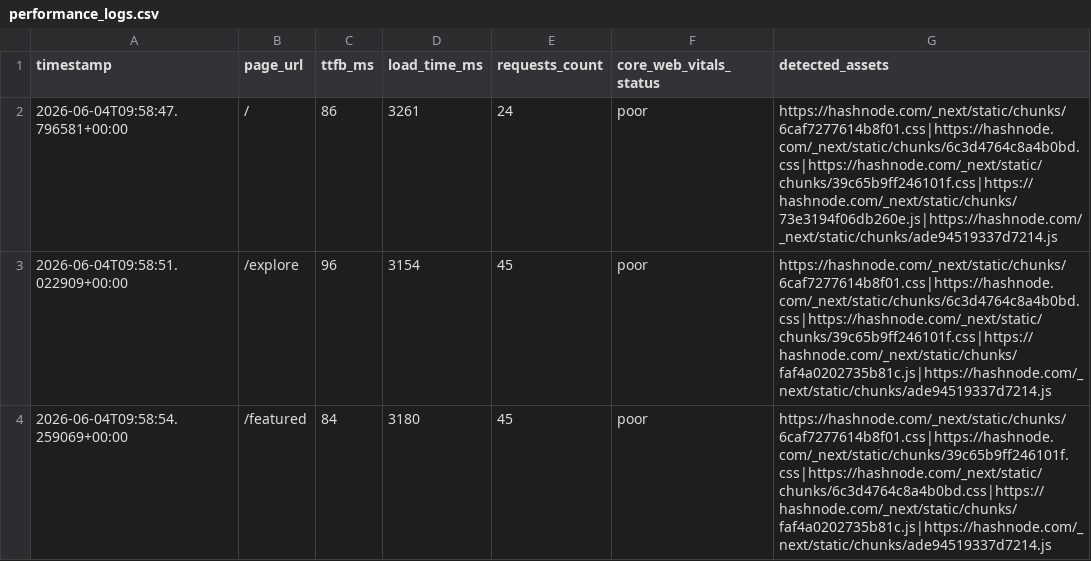
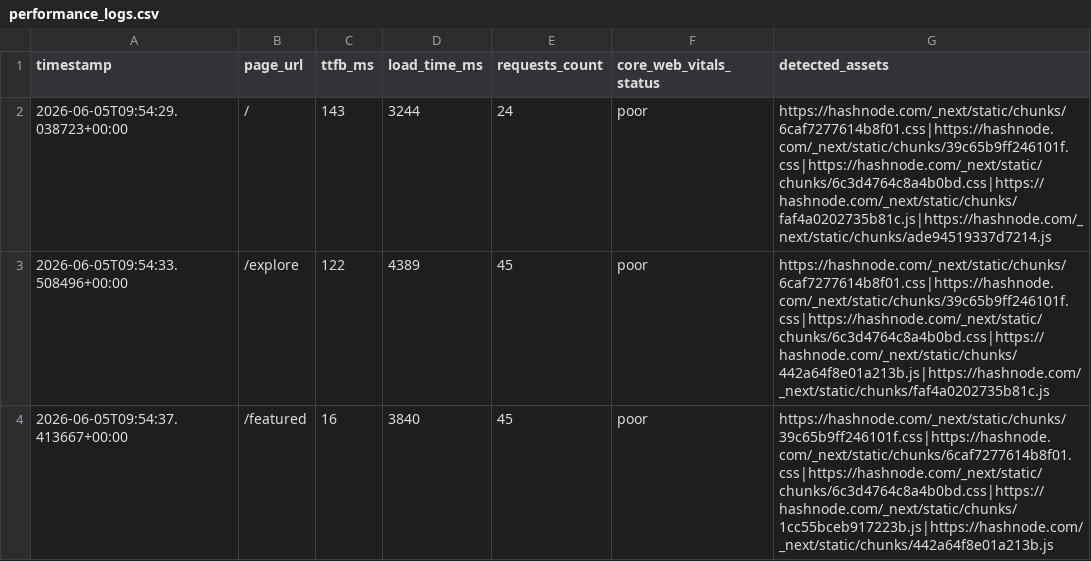
Before and after one commit to Niswan028/ai_ops_workflow_governor, a CSV file: data/performance_logs.csv, drawn as a sheet.

```diff
--- a/data/performance_logs.csv
+++ b/data/performance_logs.csv
@@ -1,4 +1,4 @@
 timestamp,page_url,ttfb_ms,load_time_ms,requests_count,core_web_vitals_status,detected_assets
-2026-06-04T09:58:47.796581+00:00,/,86,3261,24,poor,https://hashnode.com/_next/static/chunks/6caf7277614b8f01.css|https://hashnode.com/_next/static/chunks/6c3d4764c8a4b0bd.css|https://hashnode.com/_next/static/chunks/39c65b9ff246101f.css|https://hashnode.com/_next/static/chunks/73e3194f06db260e.js|https://hashnode.com/_next/static/chunks/ade94519337d7214.js
-2026-06-04T09:58:51.022909+00:00,/explore,96,3154,45,poor,https://hashnode.com/_next/static/chunks/6caf7277614b8f01.css|https://hashnode.com/_next/static/chunks/6c3d4764c8a4b0bd.css|https://hashnode.com/_next/static/chunks/39c65b9ff246101f.css|https://hashnode.com/_next/static/chunks/faf4a0202735b81c.js|https://hashnode.com/_next/static/chunks/ade94519337d7214.js
-2026-06-04T09:58:54.259069+00:00,/featured,84,3180,45,poor,https://hashnode.com/_next/static/chunks/6caf7277614b8f01.css|https://hashnode.com/_next/static/chunks/39c65b9ff246101f.css|https://hashnode.com/_next/static/chunks/6c3d4764c8a4b0bd.css|https://hashnode.com/_next/static/chunks/faf4a0202735b81c.js|https://hashnode.com/_next/static/chunks/ade94519337d7214.js
+2026-06-05T09:54:29.038723+00:00,/,143,3244,24,poor,https://hashnode.com/_next/static/chunks/6caf7277614b8f01.css|https://hashnode.com/_next/static/chunks/39c65b9ff246101f.css|https://hashnode.com/_next/static/chunks/6c3d4764c8a4b0bd.css|https://hashnode.com/_next/static/chunks/faf4a0202735b81c.js|https://hashnode.com/_next/static/chunks/ade94519337d7214.js
+2026-06-05T09:54:33.508496+00:00,/explore,122,4389,45,poor,https://hashnode.com/_next/static/chunks/6caf7277614b8f01.css|https://hashnode.com/_next/static/chunks/39c65b9ff246101f.css|https://hashnode.com/_next/static/chunks/6c3d4764c8a4b0bd.css|https://hashnode.com/_next/static/chunks/442a64f8e01a213b.js|https://hashnode.com/_next/static/chunks/faf4a0202735b81c.js
+2026-06-05T09:54:37.413667+00:00,/featured,16,3840,45,poor,https://hashnode.com/_next/static/chunks/39c65b9ff246101f.css|https://hashnode.com/_next/static/chunks/6caf7277614b8f01.css|https://hashnode.com/_next/static/chunks/6c3d4764c8a4b0bd.css|https://hashnode.com/_next/static/chunks/1cc55bceb917223b.js|https://hashnode.com/_next/static/chunks/442a64f8e01a213b.js
```
Also changed, not shown: data/performance_logs_history.csv, 3 other files.
